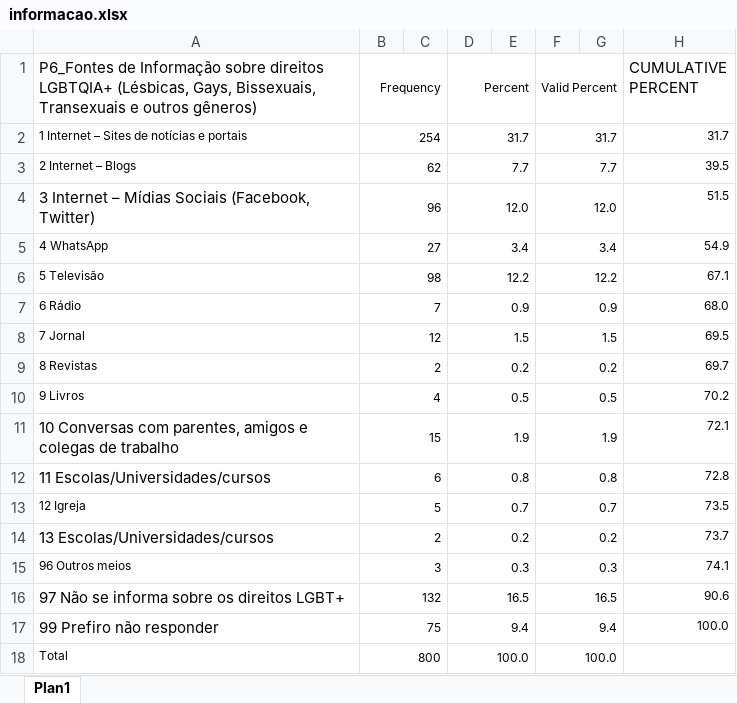
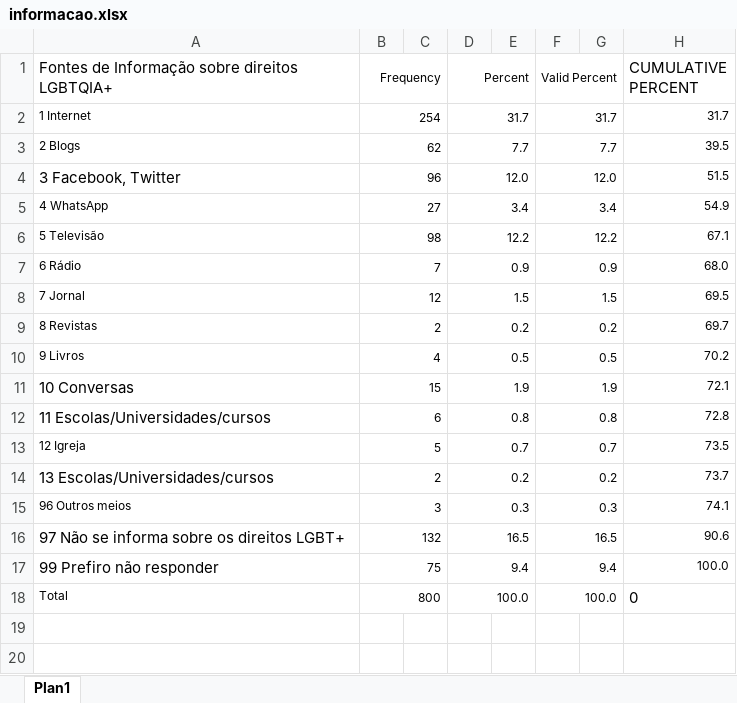
Before and after one commit to iagodmateus/Estatistica, an Excel workbook: informacao.xlsx, sheet Plan1, drawn as a sheet; values as stored, in another font and other column widths than the file's, no borders; the diff names each change by its address in the sheet, - before the commit and + after, or states it on an @@ line.

Commit message:
Add files via upload

```diff
--- a/informacao.xlsx (sheet Plan1)
+++ b/informacao.xlsx (sheet Plan1)
-A1: P6_Fontes de Informação sobre direitos LGBTQIA+ (Lésbicas, Gays, Bissexuais, Transexuais e outros gêneros)
+A1: Fontes de Informação sobre direitos LGBTQIA+
-A2: 1 Internet – Sites de notícias e portais
+A2: 1 Internet
-A3: 2 Internet – Blogs
+A3: 2 Blogs
-A4: 3 Internet – Mídias Sociais (Facebook, Twitter)
+A4: 3 Facebook, Twitter
-A11: 10 Conversas com parentes, amigos e colegas de trabalho
+A11: 10 Conversas
-H18 (CUMULATIVE PERCENT): (empty)
+H18 (CUMULATIVE PERCENT): 0
```
